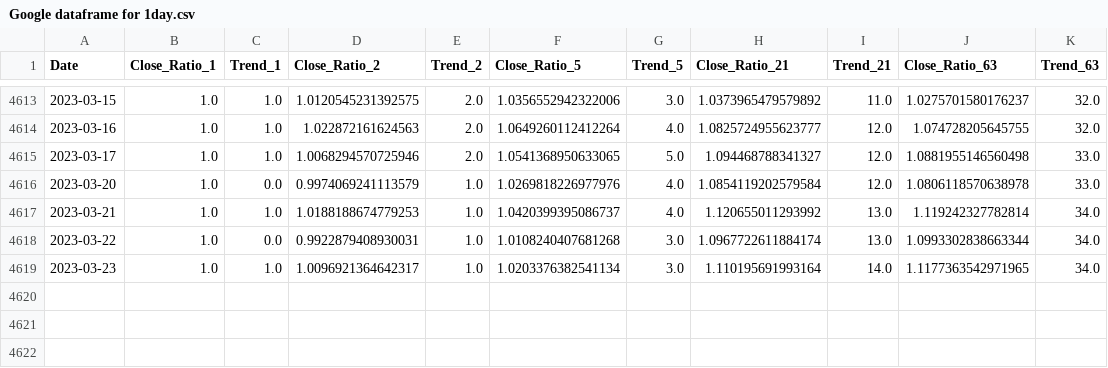
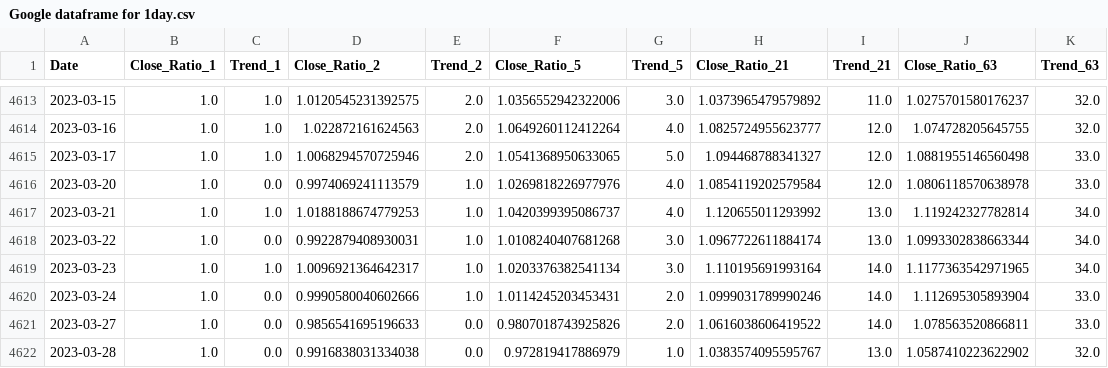
Before and after one commit to J3r3myPerera/Stock-Prediction-with-time-Frame, a CSV file: Google dataframe for 1day.csv, drawn as a sheet; only a part is shown, gaps mark what is left out; the diff names each change by its address in the sheet, - before the commit and + after, or states it on an @@ line.

```diff
--- a/Google dataframe for 1day.csv
+++ b/Google dataframe for 1day.csv
+row 4620: 2023-03-24 | 1.0 | 0.0 | 0.9990580040602666 | 1.0 | 1.0114245203453431 | 2.0 | 1.0999031789990246 | 14.0 | 1.112695305893904 | 33.0
+row 4621: 2023-03-27 | 1.0 | 0.0 | 0.9856541695196633 | 0.0 | 0.9807018743925826 | 2.0 | 1.0616038606419522 | 14.0 | 1.078563520866811 | 33.0
+row 4622: 2023-03-28 | 1.0 | 0.0 | 0.9916838031334038 | 0.0 | 0.972819417886979 | 1.0 | 1.0383574095595767 | 13.0 | 1.0587410223622902 | 32.0
```
Also changed, not shown: Gm dataset for 1day.csv, Meta dataframe for 1day.csv, 6 other files.
